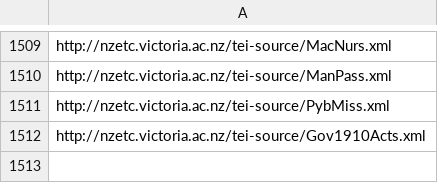
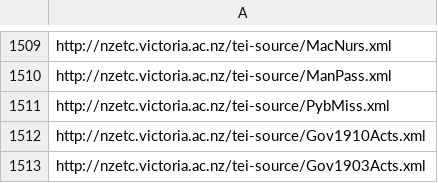
Before and after one commit to stuartyeates/sampler, a CSV file: TEI/nzetc-urls.csv, drawn as a sheet; only a part is shown, gaps mark what is left out.

Commit message:
add

```diff
--- a/TEI/nzetc-urls.csv
+++ b/TEI/nzetc-urls.csv
@@ -1512 +1512,2 @@ http://nzetc.victoria.ac.nz/tei-source/PybMiss.xml
 http://nzetc.victoria.ac.nz/tei-source/Gov1910Acts.xml
+http://nzetc.victoria.ac.nz/tei-source/Gov1903Acts.xml
```
